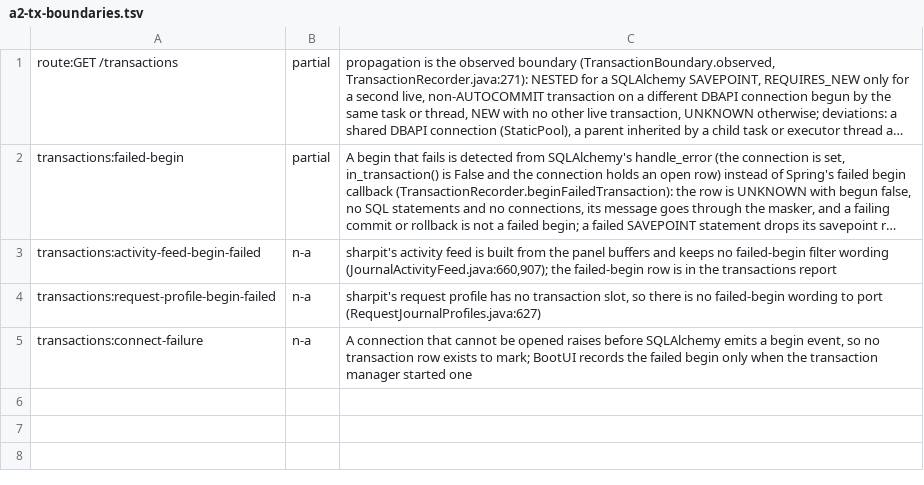
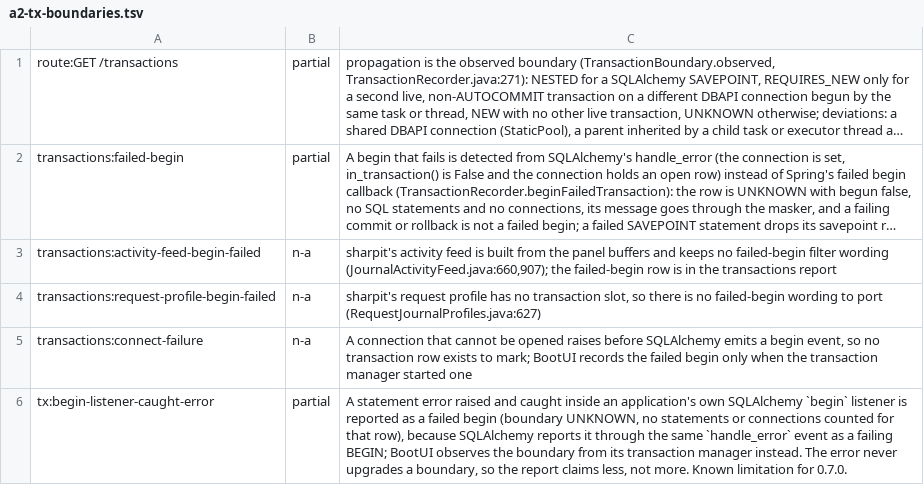
Before and after one commit to ffroliva/sharpit, a TSV file: docs/reference/matrix-updates/a2-tx-boundaries.tsv, drawn as a sheet; long unchanged cells end in ….

Commit message:
docs: record the begin-listener caught-error limitation (A2)

```diff
--- a/docs/reference/matrix-updates/a2-tx-boundaries.tsv
+++ b/docs/reference/matrix-updates/a2-tx-boundaries.tsv
@@ -5 +5,2 @@ transactions:request-profile-begin-failed	n-a	sharpit's request profile has no t
 transactions:connect-failure	n-a	A connection that cannot be opened raises before SQLAlchemy emits a begin event, so no transaction row exists to mark; BootUI records the failed begin only when the transaction manager started one
+tx:begin-listener-caught-error	partial	A statement error raised and caught inside an application's own SQLAlchemy `begin` listener is reported as a failed begin (boundary UNKNOWN, no statements or connections counted for that row), because SQLAlchemy reports it through the same `handle_error` event as a failing BEGIN; BootUI observes the boundary from its transaction manager instead. The error never upgrades a boundary, so the report claims less, not more. Known limitation for 0.7.0.
```
